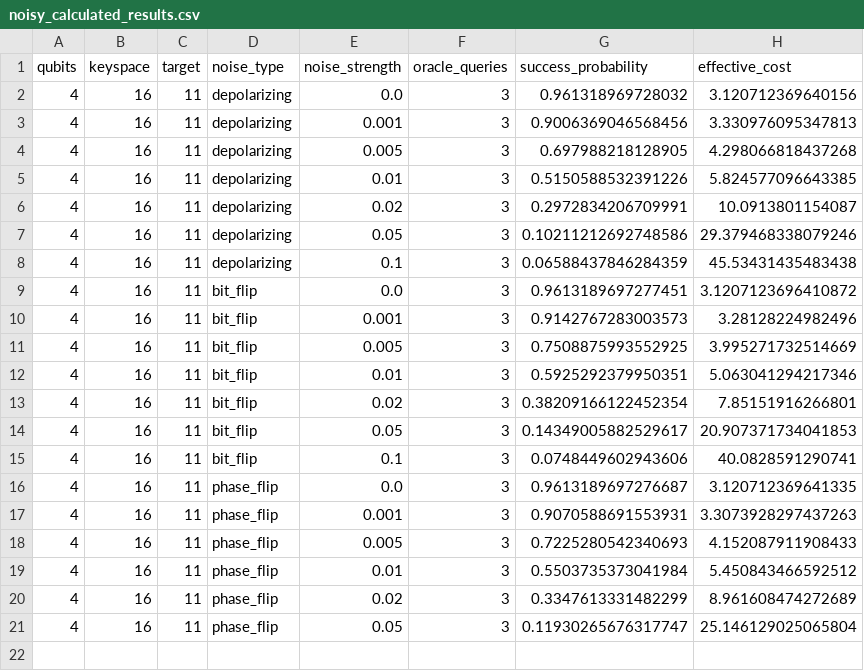
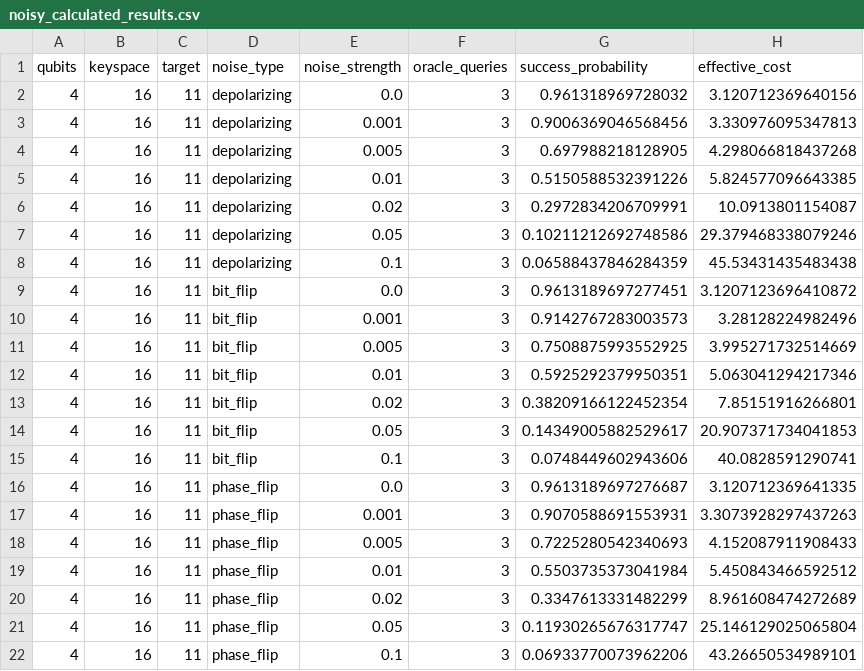
Before and after one commit to siddharthgoli/colab-stuff, a CSV file: test_4_noisy_calculated/noisy_calculated_results.csv, drawn as a sheet; the diff names each change by its address in the sheet, - before the commit and + after, or states it on an @@ line.

Commit message:
Test 4: 4q phase_flip 0.100

```diff
--- a/test_4_noisy_calculated/noisy_calculated_results.csv
+++ b/test_4_noisy_calculated/noisy_calculated_results.csv
+row 22: 4 | 16 | 11 | phase_flip | 0.1 | 3 | 0.06933770073962206 | 43.26650534989101
```
